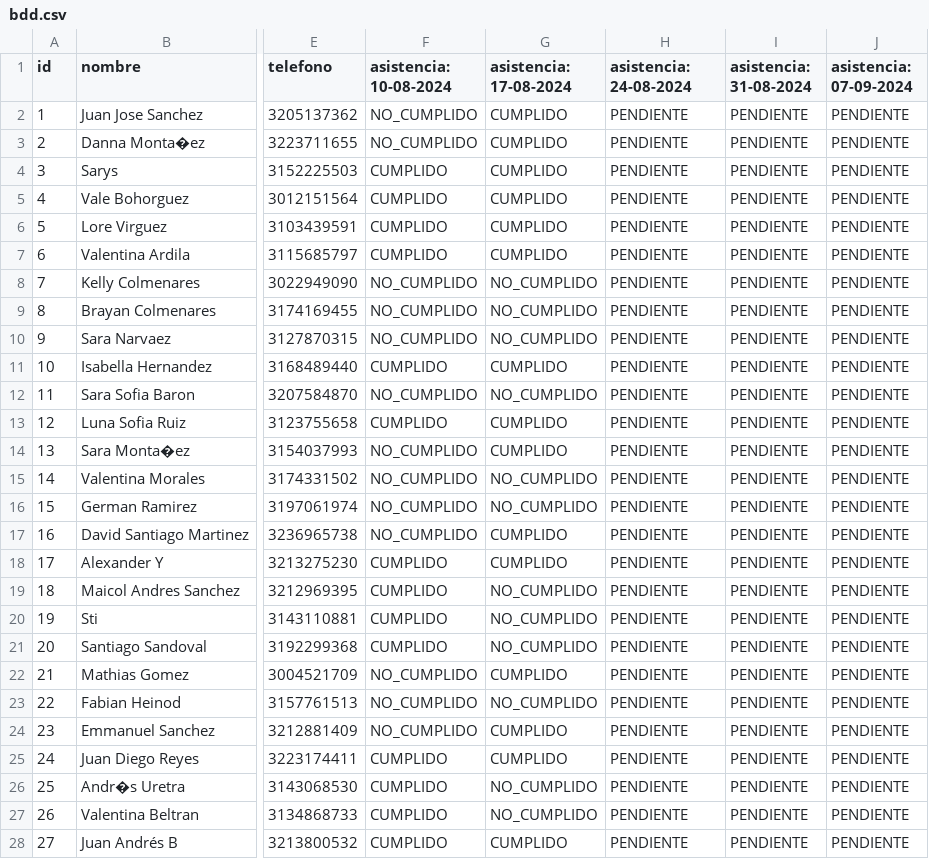
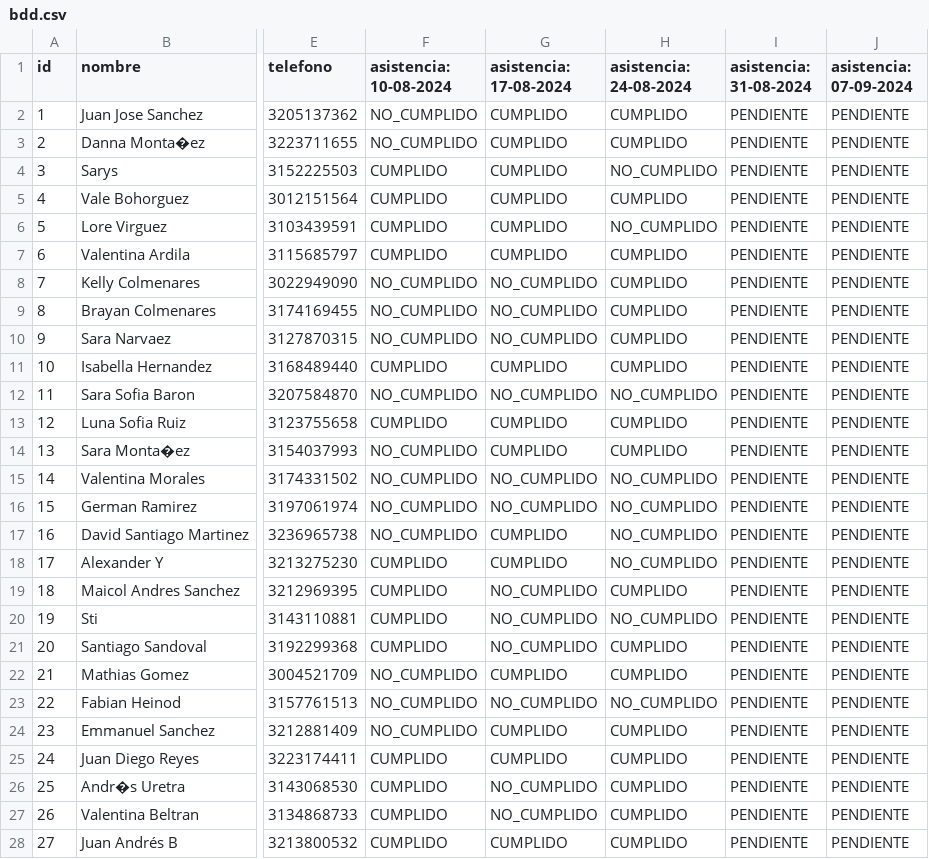
Before and after one commit to Spdrd/gestion_guias_encuentro, a CSV file: bdd.csv, drawn as a sheet; only a part is shown, gaps mark what is left out; the diff covers the shown part only; the diff names each change by its address in the sheet, - before the commit and + after, or states it on an @@ line.

Commit message:
Asistencias 24/8/24 tomadas

```diff
--- a/bdd.csv
+++ b/bdd.csv
-H2:H3 (asistencia: 24-08-2024): PENDIENTE
+H2:H3 (asistencia: 24-08-2024): CUMPLIDO
-H4 (asistencia: 24-08-2024): PENDIENTE
+H4 (asistencia: 24-08-2024): NO_CUMPLIDO
-H5 (asistencia: 24-08-2024): PENDIENTE
+H5 (asistencia: 24-08-2024): CUMPLIDO
-H6 (asistencia: 24-08-2024): PENDIENTE
+H6 (asistencia: 24-08-2024): NO_CUMPLIDO
-H7:H11 (asistencia: 24-08-2024): PENDIENTE
+H7:H11 (asistencia: 24-08-2024): CUMPLIDO
-H12 (asistencia: 24-08-2024): PENDIENTE
+H12 (asistencia: 24-08-2024): NO_CUMPLIDO
-H13:H14 (asistencia: 24-08-2024): PENDIENTE
+H13:H14 (asistencia: 24-08-2024): CUMPLIDO
-H15:H18 (asistencia: 24-08-2024): PENDIENTE
+H15:H18 (asistencia: 24-08-2024): NO_CUMPLIDO
-H19 (asistencia: 24-08-2024): PENDIENTE
+H19 (asistencia: 24-08-2024): CUMPLIDO
-H20 (asistencia: 24-08-2024): PENDIENTE
+H20 (asistencia: 24-08-2024): NO_CUMPLIDO
-H21:H22 (asistencia: 24-08-2024): PENDIENTE
+H21:H22 (asistencia: 24-08-2024): CUMPLIDO
-H23 (asistencia: 24-08-2024): PENDIENTE
+H23 (asistencia: 24-08-2024): NO_CUMPLIDO
-H24:H28 (asistencia: 24-08-2024): PENDIENTE
+H24:H28 (asistencia: 24-08-2024): CUMPLIDO
```
Also changed, not shown: 13 edited cells elsewhere in this file.
